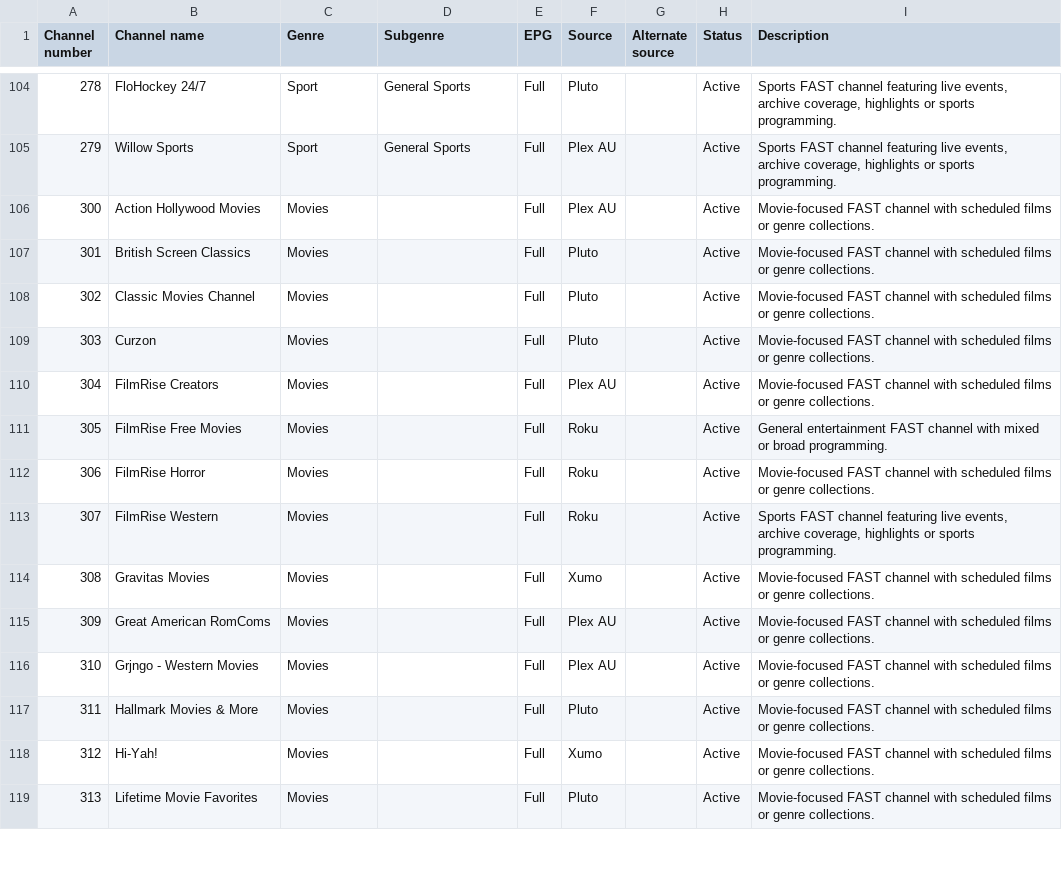
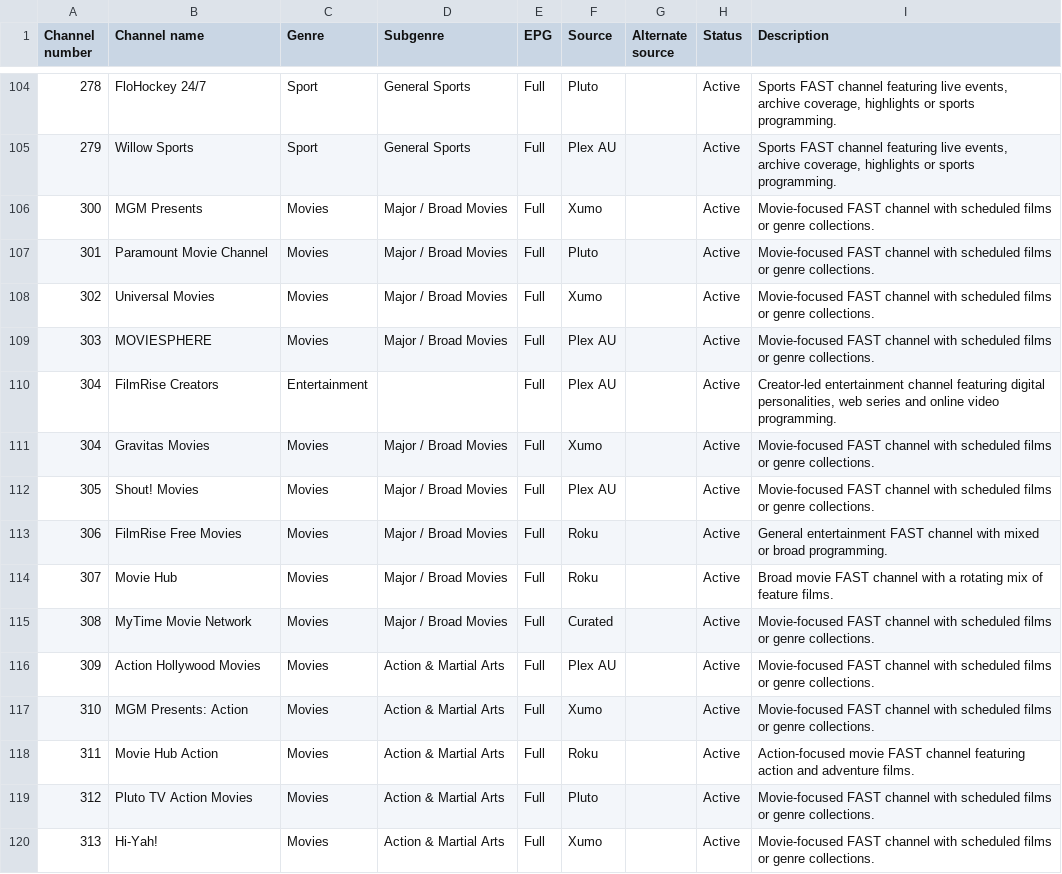
Before and after one commit to safetyblade/autv, a CSV file: channel_guide.csv, drawn as a sheet; only a part is shown, gaps mark what is left out; the diff covers the shown part only.

Commit message:
data: order Movies and clean movie metadata

```diff
--- a/channel_guide.csv
+++ b/channel_guide.csv
@@ -105,15 +105,16 @@ Channel number,Channel name,Genre,Subgenre,EPG,Source,Alternate source,Status,De
 279,Willow Sports,Sport,General Sports,Full,Plex AU,,Active,"Sports FAST channel featuring live events, archive coverage, highlights or sports programming."
-300,Action Hollywood Movies,Movies,,Full,Plex AU,,Active,Movie-focused FAST channel with scheduled films or genre collections.
-301,British Screen Classics,Movies,,Full,Pluto,,Active,Movie-focused FAST channel with scheduled films or genre collections.
-302,Classic Movies Channel,Movies,,Full,Pluto,,Active,Movie-focused FAST channel with scheduled films or genre collections.
-303,Curzon,Movies,,Full,Pluto,,Active,Movie-focused FAST channel with scheduled films or genre collections.
-304,FilmRise Creators,Movies,,Full,Plex AU,,Active,Movie-focused FAST channel with scheduled films or genre collections.
-305,FilmRise Free Movies,Movies,,Full,Roku,,Active,General entertainment FAST channel with mixed or broad programming.
-306,FilmRise Horror,Movies,,Full,Roku,,Active,Movie-focused FAST channel with scheduled films or genre collections.
-307,FilmRise Western,Movies,,Full,Roku,,Active,"Sports FAST channel featuring live events, archive coverage, highlights or sports programming."
-308,Gravitas Movies,Movies,,Full,Xumo,,Active,Movie-focused FAST channel with scheduled films or genre collections.
-309,Great American RomComs,Movies,,Full,Plex AU,,Active,Movie-focused FAST channel with scheduled films or genre collections.
-310,Grjngo - Western Movies,Movies,,Full,Plex AU,,Active,Movie-focused FAST channel with scheduled films or genre collections.
-311,Hallmark Movies & More,Movies,,Full,Pluto,,Active,Movie-focused FAST channel with scheduled films or genre collections.
-312,Hi-Yah!,Movies,,Full,Xumo,,Active,Movie-focused FAST channel with scheduled films or genre collections.
-313,Lifetime Movie Favorites,Movies,,Full,Pluto,,Active,Movie-focused FAST channel with scheduled films or genre collections.
+300,MGM Presents,Movies,Major / Broad Movies,Full,Xumo,,Active,Movie-focused FAST channel with scheduled films or genre collections.
+301,Paramount Movie Channel,Movies,Major / Broad Movies,Full,Pluto,,Active,Movie-focused FAST channel with scheduled films or genre collections.
+302,Universal Movies,Movies,Major / Broad Movies,Full,Xumo,,Active,Movie-focused FAST channel with scheduled films or genre collections.
+303,MOVIESPHERE,Movies,Major / Broad Movies,Full,Plex AU,,Active,Movie-focused FAST channel with scheduled films or genre collections.
+304,FilmRise Creators,Entertainment,,Full,Plex AU,,Active,"Creator-led entertainment channel featuring digital personalities, web series and online video programming."
+304,Gravitas Movies,Movies,Major / Broad Movies,Full,Xumo,,Active,Movie-focused FAST channel with scheduled films or genre collections.
+305,Shout! Movies,Movies,Major / Broad Movies,Full,Plex AU,,Active,Movie-focused FAST channel with scheduled films or genre collections.
+306,FilmRise Free Movies,Movies,Major / Broad Movies,Full,Roku,,Active,General entertainment FAST channel with mixed or broad programming.
+307,Movie Hub,Movies,Major / Broad Movies,Full,Roku,,Active,Broad movie FAST channel with a rotating mix of feature films.
+308,MyTime Movie Network,Movies,Major / Broad Movies,Full,Curated,,Active,Movie-focused FAST channel with scheduled films or genre collections.
+309,Action Hollywood Movies,Movies,Action & Martial Arts,Full,Plex AU,,Active,Movie-focused FAST channel with scheduled films or genre collections.
+310,MGM Presents: Action,Movies,Action & Martial Arts,Full,Xumo,,Active,Movie-focused FAST channel with scheduled films or genre collections.
+311,Movie Hub Action,Movies,Action & Martial Arts,Full,Roku,,Active,Action-focused movie FAST channel featuring action and adventure films.
+312,Pluto TV Action Movies,Movies,Action & Martial Arts,Full,Pluto,,Active,Movie-focused FAST channel with scheduled films or genre collections.
+313,Hi-Yah!,Movies,Action & Martial Arts,Full,Xumo,,Active,Movie-focused FAST channel with scheduled films or genre collections.
```
Also changed, not shown: 1 removed row and 68 edited cells elsewhere in this file.
